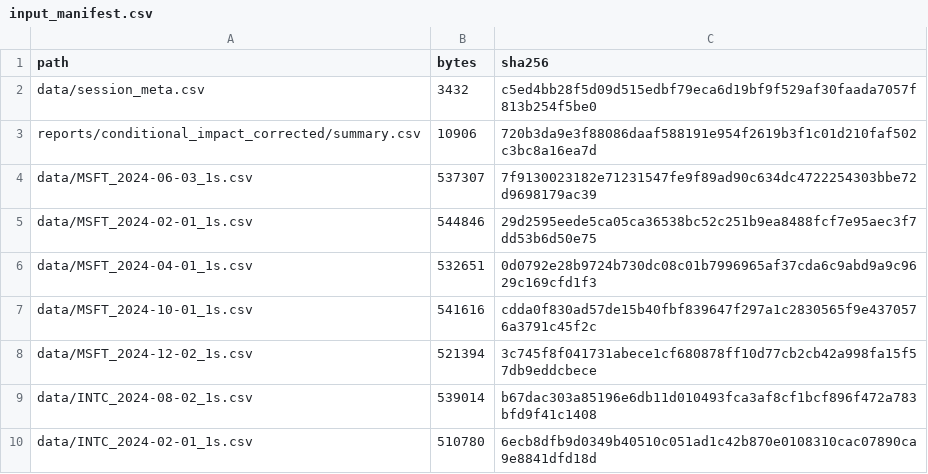
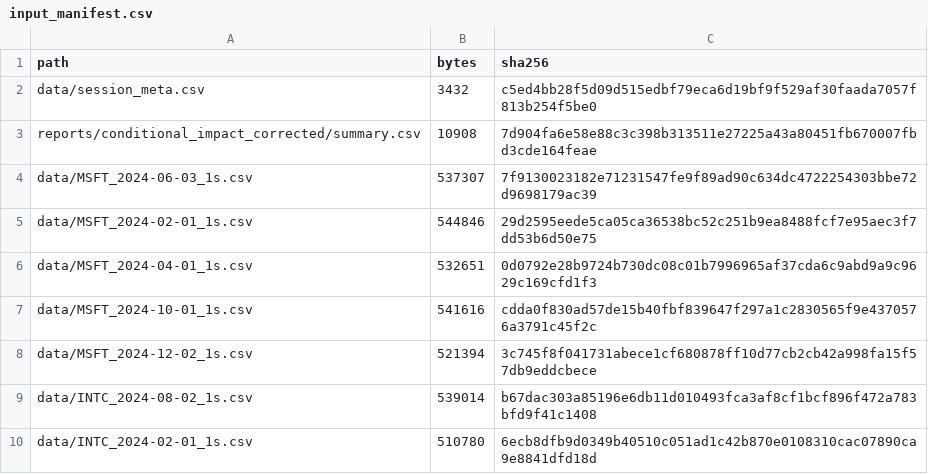
Before and after one commit to Aroesler1/Temporary-Impact-Modeling, a CSV file: reports/schedule_conditional/input_manifest.csv, drawn as a sheet; only a part is shown.

```diff
--- a/reports/schedule_conditional/input_manifest.csv
+++ b/reports/schedule_conditional/input_manifest.csv
@@ -2,3 +2,3 @@ path,bytes,sha256
 data/session_meta.csv,3432,c5ed4bb28f5d09d515edbf79eca6d19bf9f529af30faada7057f813b254f5be0
-reports/conditional_impact_corrected/summary.csv,10906,720b3da9e3f88086daaf588191e954f2619b3f1c01d210faf502c3bc8a16ea7d
+reports/conditional_impact_corrected/summary.csv,10908,7d904fa6e58e88c3c398b313511e27225a43a80451fb670007fbd3cde164feae
 data/MSFT_2024-06-03_1s.csv,537307,7f9130023182e71231547fe9f89ad90c634dc4722254303bbe72d9698179ac39
```
Also changed, not shown: reports/conditional_impact_corrected/calibration_by_decile.csv, reports/conditional_impact_corrected/calibration_pooled.csv, 4 other files.
